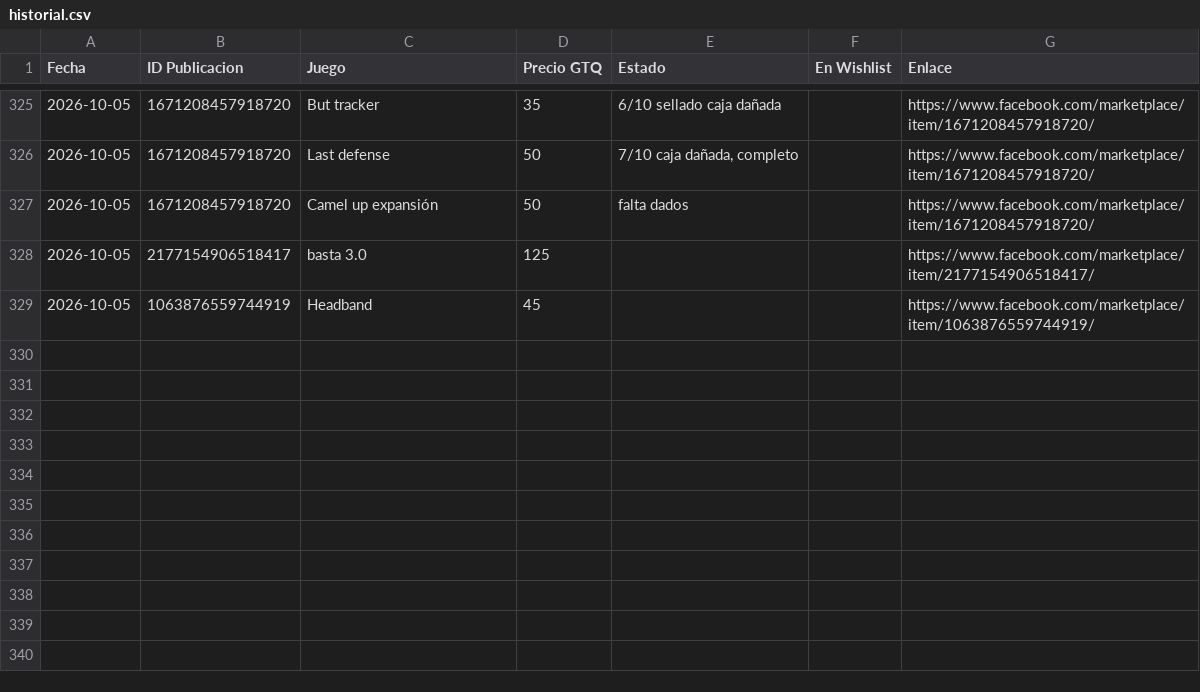
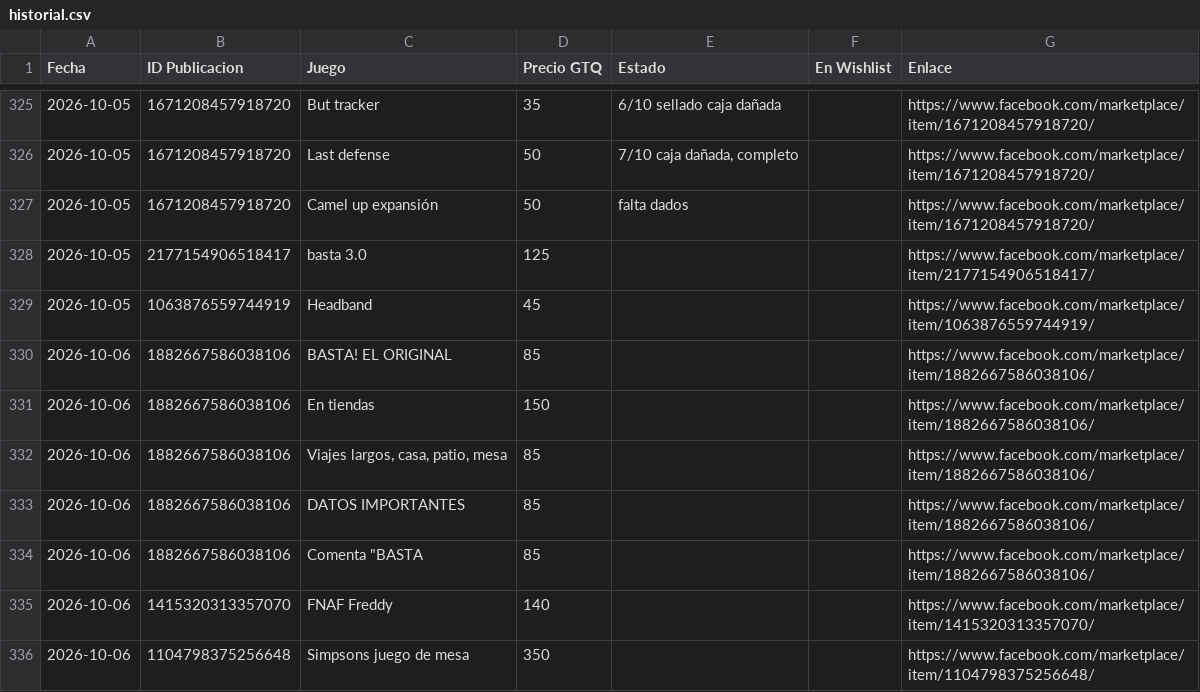
Before and after one commit to Josecito1002/boardgames-tracker, a CSV file: historial.csv, drawn as a sheet; only a part is shown, gaps mark what is left out.

```diff
--- a/historial.csv
+++ b/historial.csv
@@ -329 +329,8 @@ Fecha,ID Publicacion,Juego,Precio GTQ,Estado,En Wishlist,Enlace
 2026-10-05,1063876559744919,Headband,45,,,https://www.facebook.com/marketplace/item/1063876559744919/
+2026-10-06,1882667586038106,BASTA! EL ORIGINAL,85,,,https://www.facebook.com/marketplace/item/1882667586038106/
+2026-10-06,1882667586038106,En tiendas,150,,,https://www.facebook.com/marketplace/item/1882667586038106/
+2026-10-06,1882667586038106,"Viajes largos, casa, patio, mesa",85,,,https://www.facebook.com/marketplace/item/1882667586038106/
+2026-10-06,1882667586038106,DATOS IMPORTANTES,85,,,https://www.facebook.com/marketplace/item/1882667586038106/
+2026-10-06,1882667586038106,"Comenta ""BASTA",85,,,https://www.facebook.com/marketplace/item/1882667586038106/
+2026-10-06,1415320313357070,FNAF Freddy,140,,,https://www.facebook.com/marketplace/item/1415320313357070/
+2026-10-06,1104798375256648,Simpsons juego de mesa,350,,,https://www.facebook.com/marketplace/item/1104798375256648/
```
Also changed, not shown: 1 other file.
